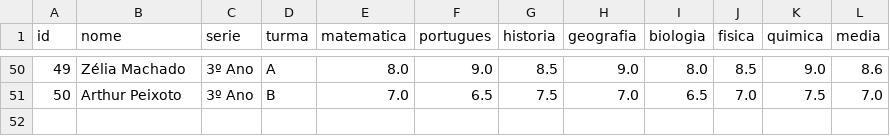
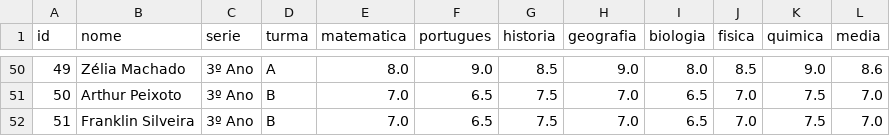
Before and after one commit to franklinsilvaseng-stack/Dashboard1, a CSV file: notas_alunos.csv, drawn as a sheet; only a part is shown, gaps mark what is left out; the diff names each change by its address in the sheet, - before the commit and + after, or states it on an @@ line.

Commit message:
Aluno 51

```diff
--- a/notas_alunos.csv
+++ b/notas_alunos.csv
+row 52: 51 | Franklin Silveira | 3º Ano | B | 7.0 | 6.5 | 7.5 | 7.0 | 6.5 | 7.0 | 7.5 | 7.0
```
